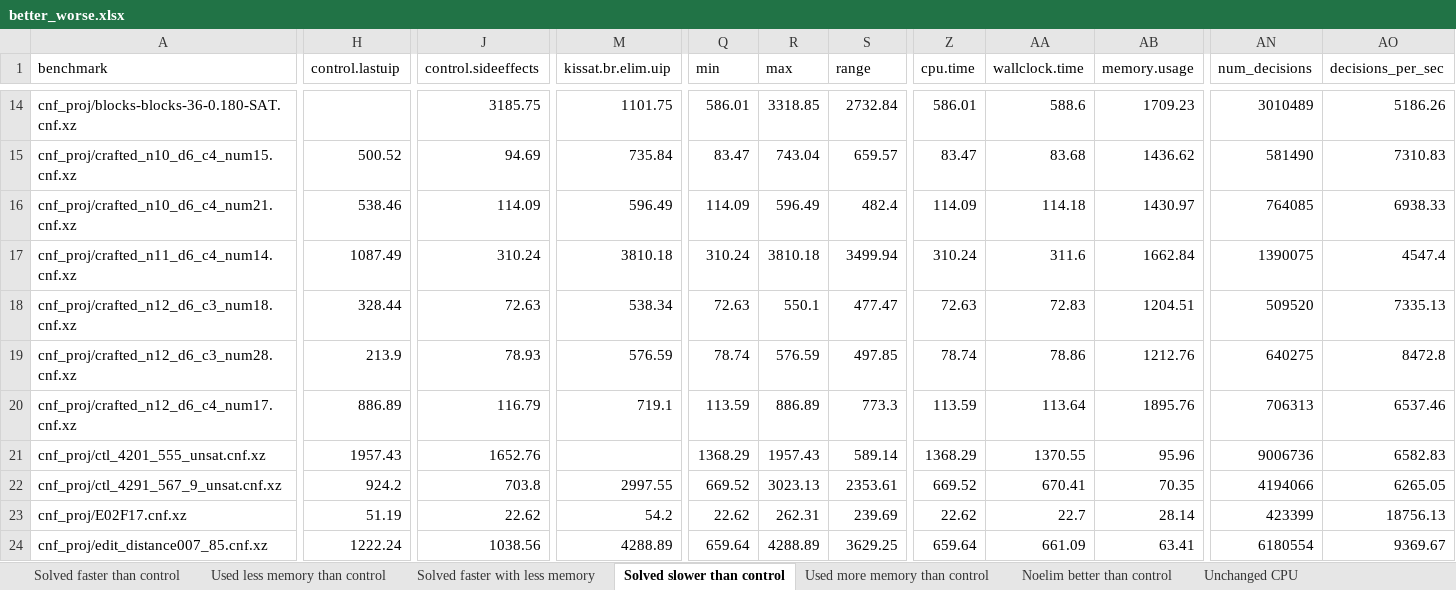
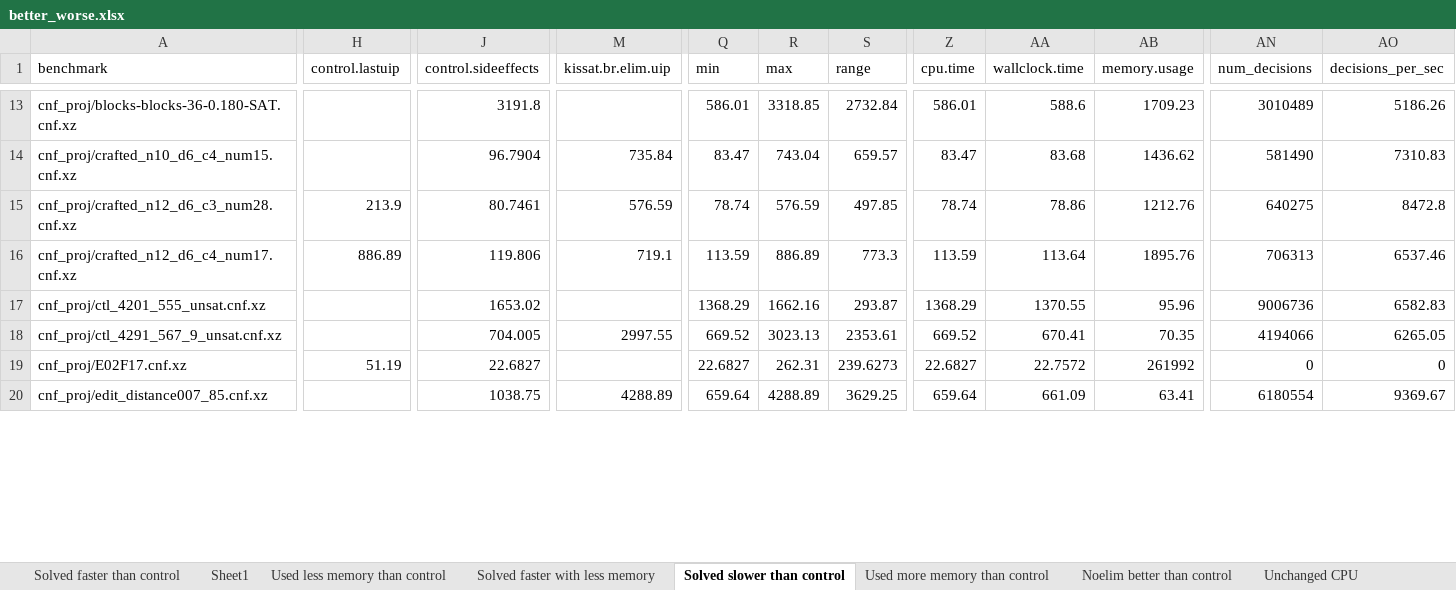
Before and after one commit to icmccorm/ignore_gates, an Excel workbook: results/better_worse.xlsx, sheet Solved slower than control, drawn as a sheet; only a part is shown, gaps mark what is left out; values as stored, in another font and other column widths than the file's, no borders; table styles not drawn; removed rows and columns are numbered as before the commit, all else as after; rows hold the shown columns only; the diff covers the shown part only; the diff names each change by its address in the sheet, - before the commit and + after, or states it on an @@ line.

```diff
--- a/results/better_worse.xlsx (sheet Solved slower than control)
+++ b/results/better_worse.xlsx (sheet Solved slower than control)
+sheet tab: Sheet1
-J13 (control.sideeffects): 3185.75
+J13 (control.sideeffects): 3191.8
-M13 (kissat.br.elim.uip): 1101.75
+M13 (kissat.br.elim.uip): (empty)
-H14 (control.lastuip): 500.52
+H14 (control.lastuip): (empty)
-J14 (control.sideeffects): 94.69
+J14 (control.sideeffects): 96.7904
-row 16: cnf_proj/crafted_n10_d6_c4_num21.cnf.xz | 538.46 | 114.09 | 596.49 | 114.09 | 596.49 | 482.4 | 114.09 | 114.18 | 1430.97 | 764085 | 6938.33
-row 17: cnf_proj/crafted_n11_d6_c4_num14.cnf.xz | 1087.49 | 310.24 | 3810.18 | 310.24 | 3810.18 | 3499.94 | 310.24 | 311.6 | 1662.84 | 1390075 | 4547.4
-row 18: cnf_proj/crafted_n12_d6_c3_num18.cnf.xz | 328.44 | 72.63 | 538.34 | 72.63 | 550.1 | 477.47 | 72.63 | 72.83 | 1204.51 | 509520 | 7335.13
-J15 (control.sideeffects): 78.93
+J15 (control.sideeffects): 80.7461
-J16 (control.sideeffects): 116.79
+J16 (control.sideeffects): 119.806
-H17 (control.lastuip): 1957.43
+H17 (control.lastuip): (empty)
-J17 (control.sideeffects): 1652.76
+J17 (control.sideeffects): 1653.02
-R17 (max): 1957.43
+R17 (max): 1662.16
-S17 (range): 589.14
+S17 (range): 293.87
-H18 (control.lastuip): 924.2
+H18 (control.lastuip): (empty)
-J18 (control.sideeffects): 703.8
+J18 (control.sideeffects): 704.005
-J19 (control.sideeffects): 22.62
+J19 (control.sideeffects): 22.6827
-M19 (kissat.br.elim.uip): 54.2
+M19 (kissat.br.elim.uip): (empty)
-Q19 (min): 22.62
+Q19 (min): 22.6827
-S19 (range): 239.69
+S19 (range): 239.6273
-Z19 (cpu.time): 22.62
+Z19 (cpu.time): 22.6827
-AA19 (wallclock.time): 22.7
+AA19 (wallclock.time): 22.7572
-AB19 (memory.usage): 28.14
+AB19 (memory.usage): 261992
-AN19 (num_decisions): 423399
+AN19 (num_decisions): 0
-AO19 (decisions_per_sec): 18756.13
+AO19 (decisions_per_sec): 0
-H20 (control.lastuip): 1222.24
+H20 (control.lastuip): (empty)
-J20 (control.sideeffects): 1038.56
+J20 (control.sideeffects): 1038.75
```
Also changed, not shown: 7 added rows, 7 removed rows and 802 edited cells elsewhere in this sheet, sheet Noelim better than control, sheet Used less memory than control, sheet Solved faster than control, sheet Used more memory than control, sheet Unchanged CPU, sheet Solved faster with less memory, hidden cells, 16 other files.
